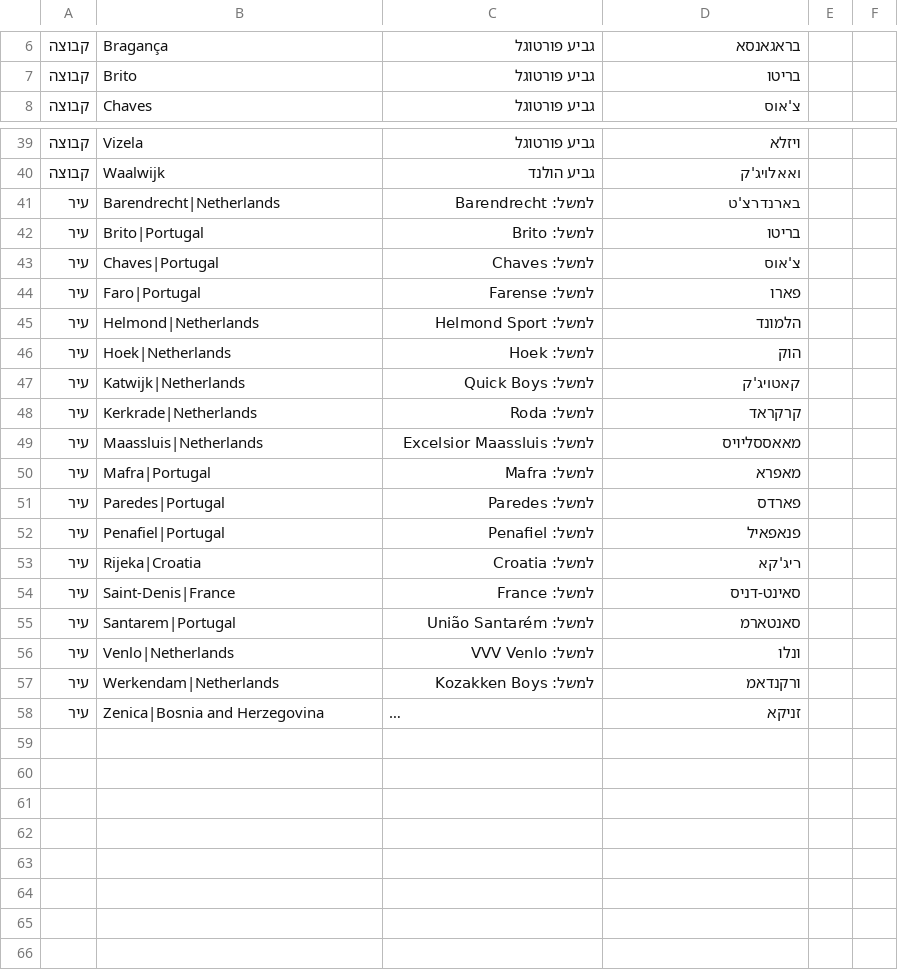
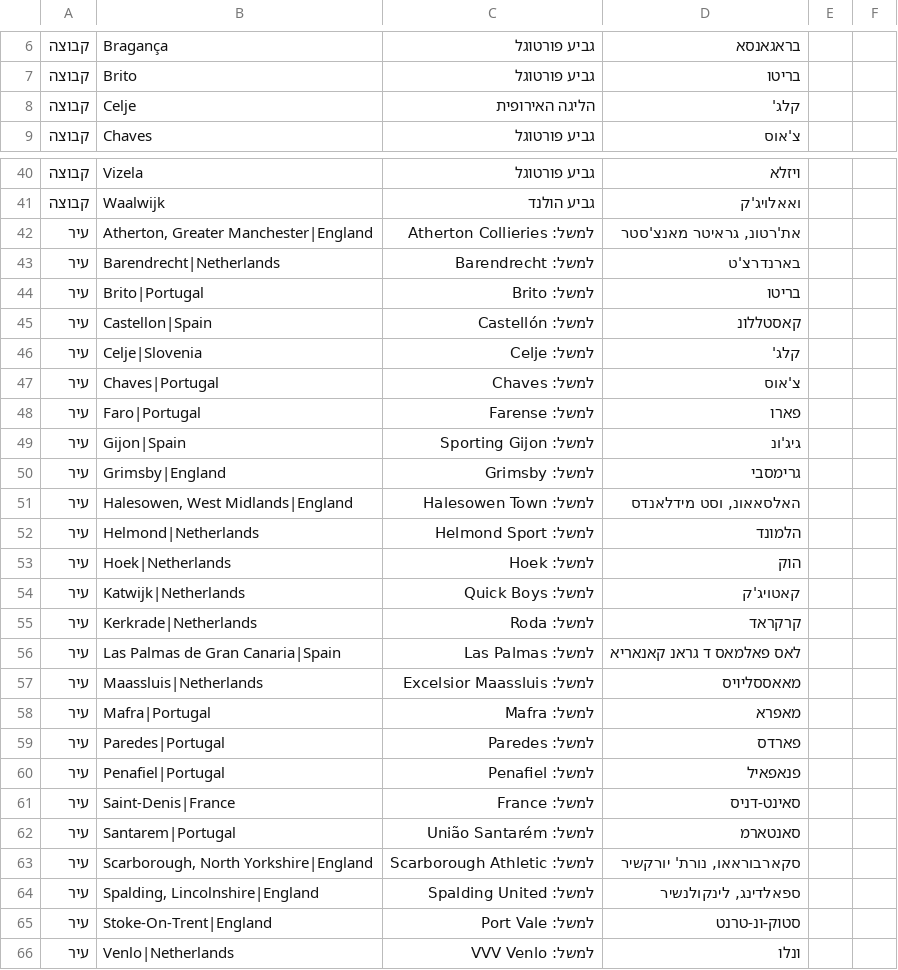
Before and after one commit to Telemiko23/sports-trip, a CSV file: missing_translations.csv, drawn as a sheet; only a part is shown, gaps mark what is left out; the shorter side is filled out with more unchanged rows; long unchanged cells end in …; removed rows and columns are numbered as before the commit, all else as after; the diff names each change by its address in the sheet, - before the commit and + after, or states it on an @@ line.

```diff
--- a/missing_translations.csv
+++ b/missing_translations.csv
+row 8: קבוצה | Celje | הליגה האירופית | קלג'
+row 42: עיר | Atherton, Greater Manchester|England | למשל: Atherton Collieries | את'רטונ, גראיטר מאנצ'סטר
+row 45: עיר | Castellon|Spain | למשל: Castellón | קאסטללונ
+row 46: עיר | Celje|Slovenia | למשל: Celje | קלג'
+row 49: עיר | Gijon|Spain | למשל: Sporting Gijon | גיג'ונ
+row 50: עיר | Grimsby|England | למשל: Grimsby | גרימסבי
+row 51: עיר | Halesowen, West Midlands|England | למשל: Halesowen Town | האלסאאונ, וסט מידלאנדס
+row 56: עיר | Las Palmas de Gran Canaria|Spain | למשל: Las Palmas | לאס פאלמאס ד גראנ קאנאריא
-row 53: עיר | Rijeka|Croatia | למשל: Croatia | ריג'קא
+row 63: עיר | Scarborough, North Yorkshire|England | למשל: Scarborough Athletic | סקארבוראאו, נורת' יורקשיר
+row 64: עיר | Spalding, Lincolnshire|England | למשל: Spalding United | ספאלדינג, לינקולנשיר
+row 65: עיר | Stoke-On-Trent|England | למשל: Port Vale | סטוק-ונ-טרנט
```
Also changed, not shown: missing_info.csv.
